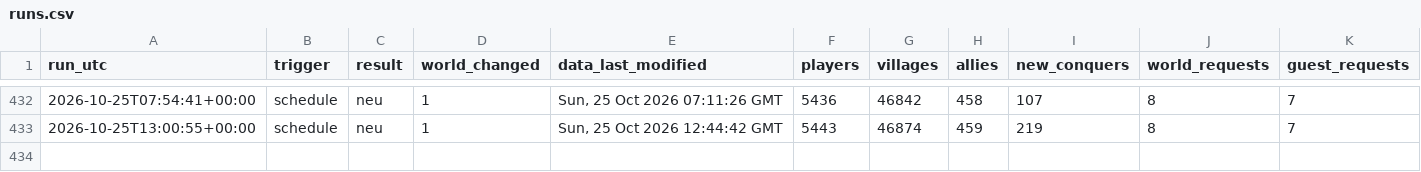
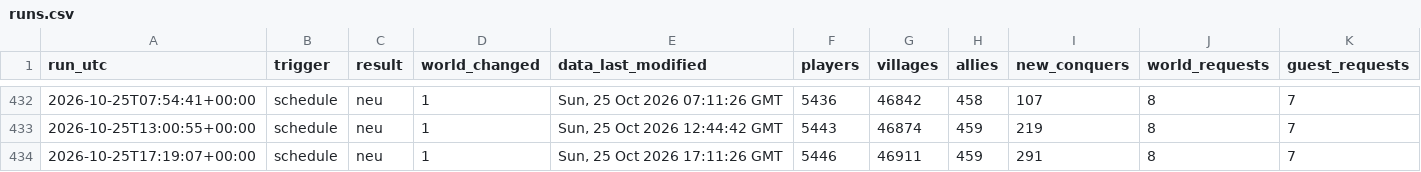
Before and after one commit to brisk-one/Karte259, a CSV file: data/runs.csv, drawn as a sheet; only a part is shown, gaps mark what is left out; rows hold the shown columns only; the diff names each change by its address in the sheet, - before the commit and + after, or states it on an @@ line.

```diff
--- a/data/runs.csv
+++ b/data/runs.csv
+row 434: 2026-10-25T17:19:07+00:00 | schedule | neu | 1 | Sun, 25 Oct 2026 17:11:26 GMT | 5446 | 46911 | 459 | 291 | 8 | 7
```
Also changed, not shown: data/latest/allies.csv, data/latest/players.csv, 3 other files.
